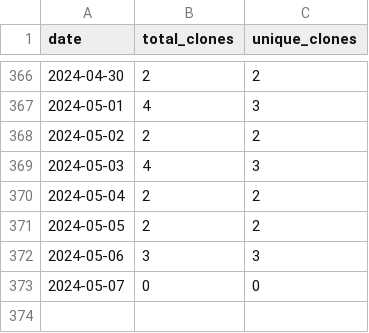
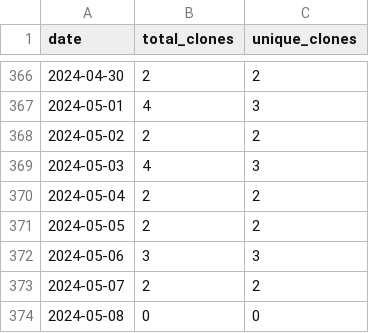
Before and after one commit to merrymitch/COMP5000, a CSV file: .traffic/clones.csv, drawn as a sheet; only a part is shown, gaps mark what is left out.

Commit message:
Updating repository traffic

```diff
--- a/.traffic/clones.csv
+++ b/.traffic/clones.csv
@@ -372,2 +372,3 @@ date,total_clones,unique_clones
 2024-05-06,3,3
-2024-05-07,0,0
+2024-05-07,2,2
+2024-05-08,0,0
```
Also changed, not shown: .traffic/views.csv, 3 other files.
